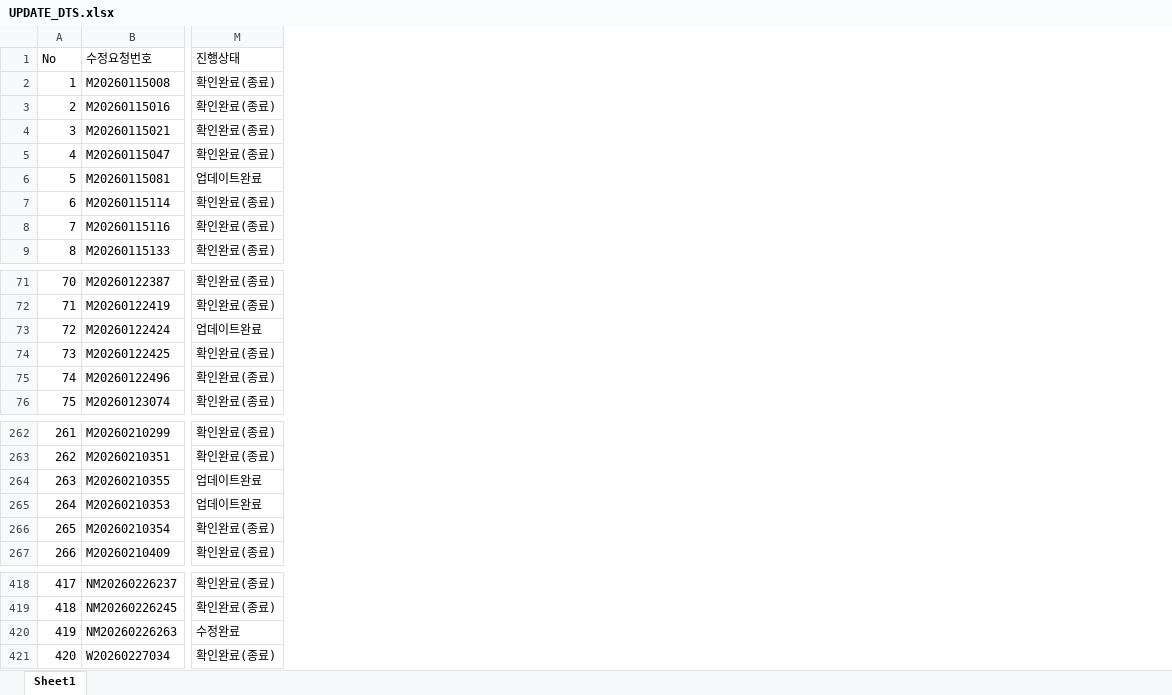
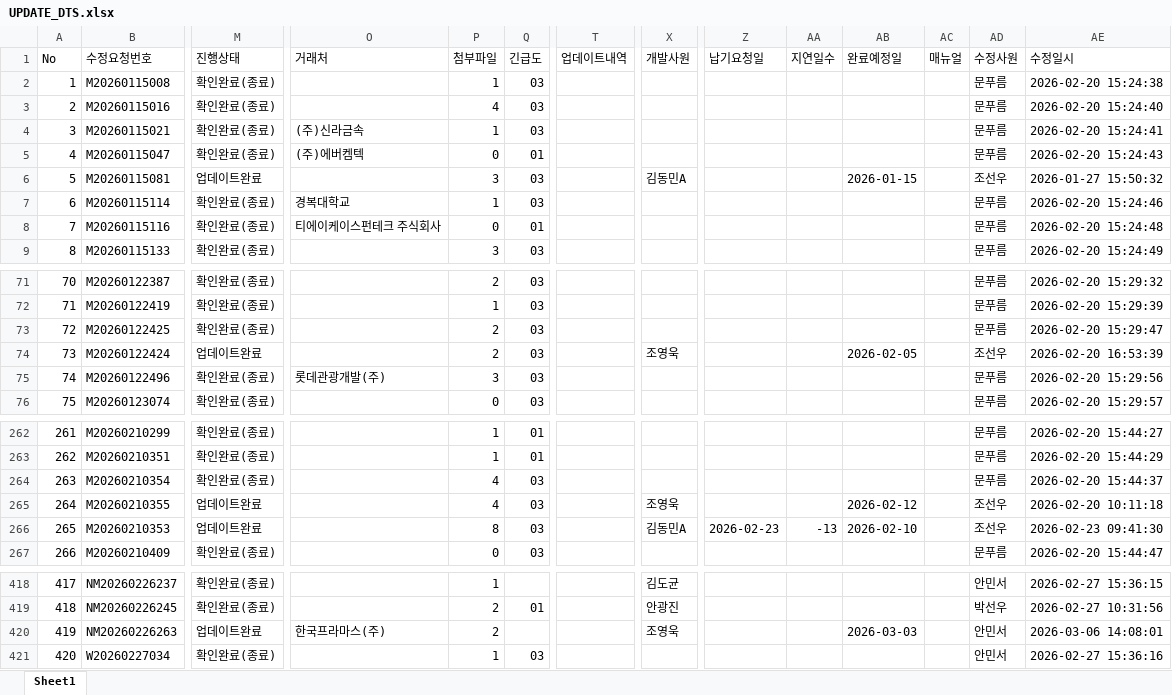
Before and after one commit to joeyw87/yrend-dashboard, an Excel workbook: nsm10/sample/UPDATE_DTS.xlsx, sheet Sheet1, drawn as a sheet; only a part is shown, gaps mark what is left out; values as stored, in another font and other column widths than the file's, no cell formats; addresses are those after the commit; the diff covers the shown part only; the diff names each change by its address in the sheet, - before the commit and + after, or states it on an @@ line.

```diff
--- a/nsm10/sample/UPDATE_DTS.xlsx (sheet Sheet1)
+++ b/nsm10/sample/UPDATE_DTS.xlsx (sheet Sheet1)
+column O (거래처), rows 4-8: (주)신라금속 | (주)에버켐텍 |  | 경복대학교 | 티에이케이스펀테크 주식회사; row 75: 롯데관광개발(주); row 420: 한국프라마스(주)
+column P (첨부파일), rows 2-9: 1 | 4 | 1 | 0 | 3 | 1 | 0 | 3; rows 71-72: 2 | 1; rows 74-76: 2 | 3 | 0; rows 262-263: 1 | 1; rows 265-267: 4 | 8 | 0; rows 418-421: 1 | 2 | 2 | 1
+column Q (긴급도), rows 2-9: 03 | 03 | 03 | 01 | 03 | 03 | 01 | 03; rows 71-72: 03 | 03; rows 74-76: all 03; rows 262-263: 01 | 01; rows 265-267: all 03; rows 419-421: 01 |  | 03
+column T (업데이트내역), empty
+column X (개발사원), row 6: 김동민A; row 74: 조영욱; rows 265-266: 조영욱 | 김동민A; rows 418-420: 김도균 | 안광진 | 조영욱
+column Z (납기요청일), row 266: 2026-02-23
+column AA (지연일수), row 266: -13
+column AB (완료예정일), row 6: 2026-01-15; row 74: 2026-02-05; rows 265-266: 2026-02-12 | 2026-02-10; row 420: 2026-03-03
+column AC (매뉴얼), empty
+column AD (수정사원), rows 2-9: 문푸름 | 문푸름 | 문푸름 | 문푸름 | 조선우 | 문푸름 | 문푸름 | 문푸름; rows 71-72: 문푸름 | 문푸름; rows 74-76: 조선우 | 문푸름 | 문푸름; rows 262-263: 문푸름 | 문푸름; rows 265-267: 조선우 | 조선우 | 문푸름; rows 418-421: 안민서 | 박선우 | 안민서 | 안민서
+column AE (수정일시), rows 2-9: 2026-02-20 15:24:38 | 2026-02-20 15:24:40 | 2026-02-20 15:24:41 | 2026-02-20 15:24:43 | 2026-01-27 15:50:32 | 2026-02-20 15:24:46 | 2026-02-20 15:24:48 | 2026-02-20 15:24:49; rows 71-72: 2026-02-20 15:29:32 | 2026-02-20 15:29:39; rows 74-76: 2026-02-20 16:53:39 | 2026-02-20 15:29:56 | 2026-02-20 15:29:57; rows 262-263: 2026-02-20 15:44:27 | 2026-02-20 15:44:29; rows 265-267: 2026-02-20 10:11:18 | 2026-02-23 09:41:30 | 2026-02-20 15:44:47; rows 418-421: 2026-02-27 15:36:15 | 2026-02-27 10:31:56 | 2026-03-06 14:08:01 | 2026-02-27 15:36:16
@@ row 74 moved to row 73: 72 @@
@@ column A (No) renumbered between rows 74 and 266 @@
@@ row 266 moved to row 264: 263 @@
-M420 (진행상태): 수정완료
+M420 (진행상태): 업데이트완료
```
Also changed, not shown: 40 added rows and 25 edited cells elsewhere in this sheet, cell formats, 1 other file.
